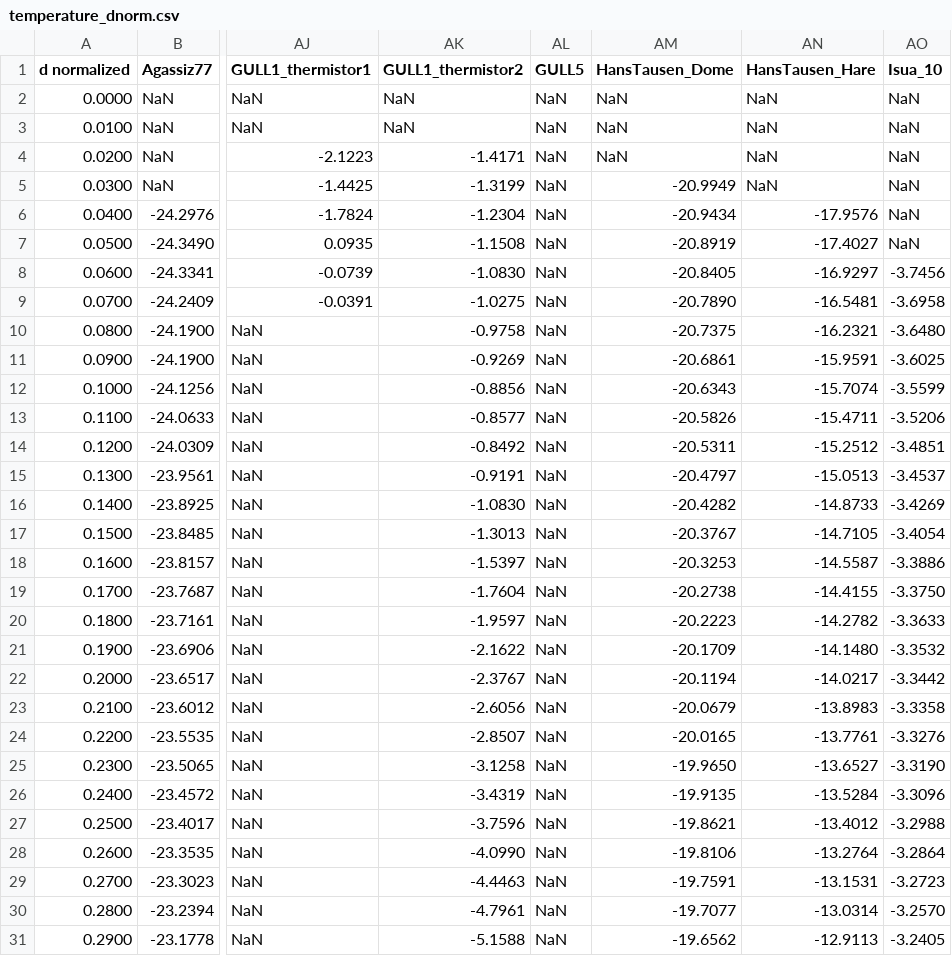
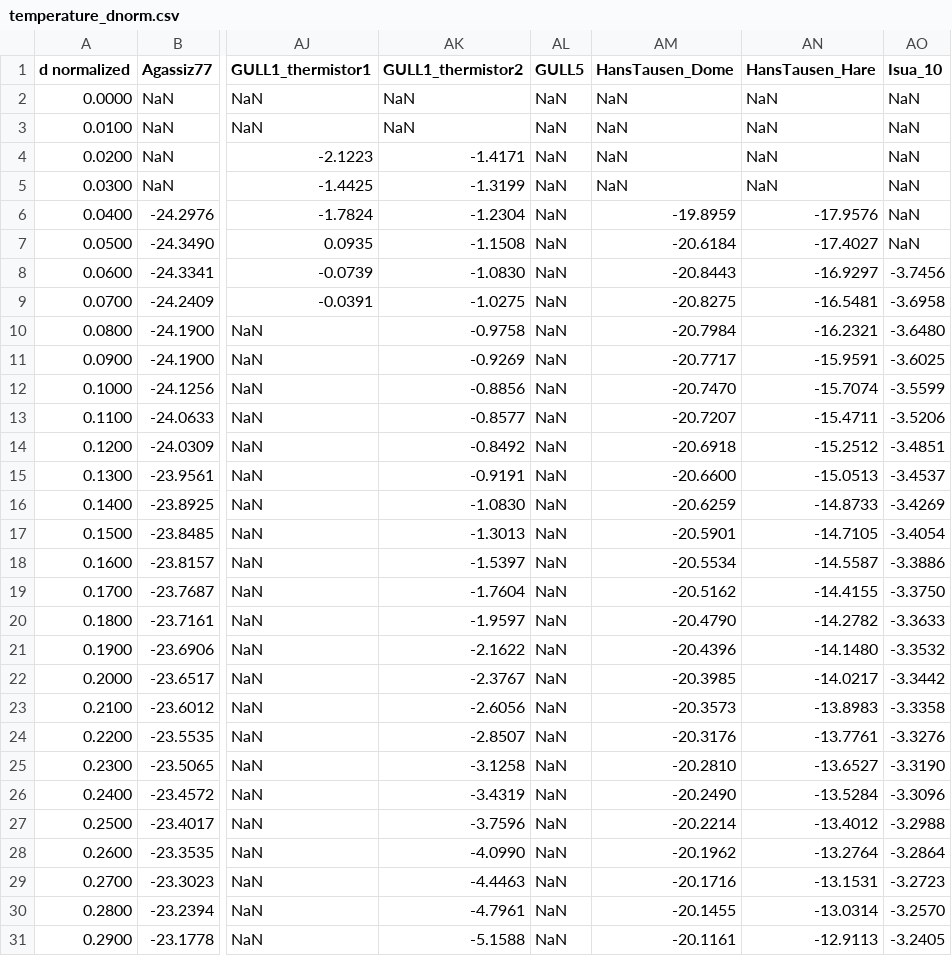
Before and after one commit to GEUS-Glaciology-and-Climate/greenland_ice_borehole_temperature_profiles, a CSV file: data/temperature_dnorm.csv, drawn as a sheet; only a part is shown, gaps mark what is left out; the diff covers the shown part only; the diff names each change by its address in the sheet, - before the commit and + after, or states it on an @@ line.

```diff
--- a/data/temperature_dnorm.csv
+++ b/data/temperature_dnorm.csv
-AM5 (HansTausen_Dome): -20.9949
+AM5 (HansTausen_Dome): NaN
-AM6 (HansTausen_Dome): -20.9434
+AM6 (HansTausen_Dome): -19.8959
-AM7 (HansTausen_Dome): -20.8919
+AM7 (HansTausen_Dome): -20.6184
-AM8 (HansTausen_Dome): -20.8405
+AM8 (HansTausen_Dome): -20.8443
-AM9 (HansTausen_Dome): -20.7890
+AM9 (HansTausen_Dome): -20.8275
-AM10 (HansTausen_Dome): -20.7375
+AM10 (HansTausen_Dome): -20.7984
-AM11 (HansTausen_Dome): -20.6861
+AM11 (HansTausen_Dome): -20.7717
-AM12 (HansTausen_Dome): -20.6343
+AM12 (HansTausen_Dome): -20.7470
-AM13 (HansTausen_Dome): -20.5826
+AM13 (HansTausen_Dome): -20.7207
-AM14 (HansTausen_Dome): -20.5311
+AM14 (HansTausen_Dome): -20.6918
-AM15 (HansTausen_Dome): -20.4797
+AM15 (HansTausen_Dome): -20.6600
-AM16 (HansTausen_Dome): -20.4282
+AM16 (HansTausen_Dome): -20.6259
-AM17 (HansTausen_Dome): -20.3767
+AM17 (HansTausen_Dome): -20.5901
-AM18 (HansTausen_Dome): -20.3253
+AM18 (HansTausen_Dome): -20.5534
-AM19 (HansTausen_Dome): -20.2738
+AM19 (HansTausen_Dome): -20.5162
-AM20 (HansTausen_Dome): -20.2223
+AM20 (HansTausen_Dome): -20.4790
-AM21 (HansTausen_Dome): -20.1709
+AM21 (HansTausen_Dome): -20.4396
-AM22 (HansTausen_Dome): -20.1194
+AM22 (HansTausen_Dome): -20.3985
-AM23 (HansTausen_Dome): -20.0679
+AM23 (HansTausen_Dome): -20.3573
-AM24 (HansTausen_Dome): -20.0165
+AM24 (HansTausen_Dome): -20.3176
-AM25 (HansTausen_Dome): -19.9650
+AM25 (HansTausen_Dome): -20.2810
-AM26 (HansTausen_Dome): -19.9135
+AM26 (HansTausen_Dome): -20.2490
-AM27 (HansTausen_Dome): -19.8621
+AM27 (HansTausen_Dome): -20.2214
-AM28 (HansTausen_Dome): -19.8106
+AM28 (HansTausen_Dome): -20.1962
-AM29 (HansTausen_Dome): -19.7591
+AM29 (HansTausen_Dome): -20.1716
-AM30 (HansTausen_Dome): -19.7077
+AM30 (HansTausen_Dome): -20.1455
-AM31 (HansTausen_Dome): -19.6562
+AM31 (HansTausen_Dome): -20.1161
```
Also changed, not shown: 71 edited cells elsewhere in this file, data/meta.csv, 5 other files.
